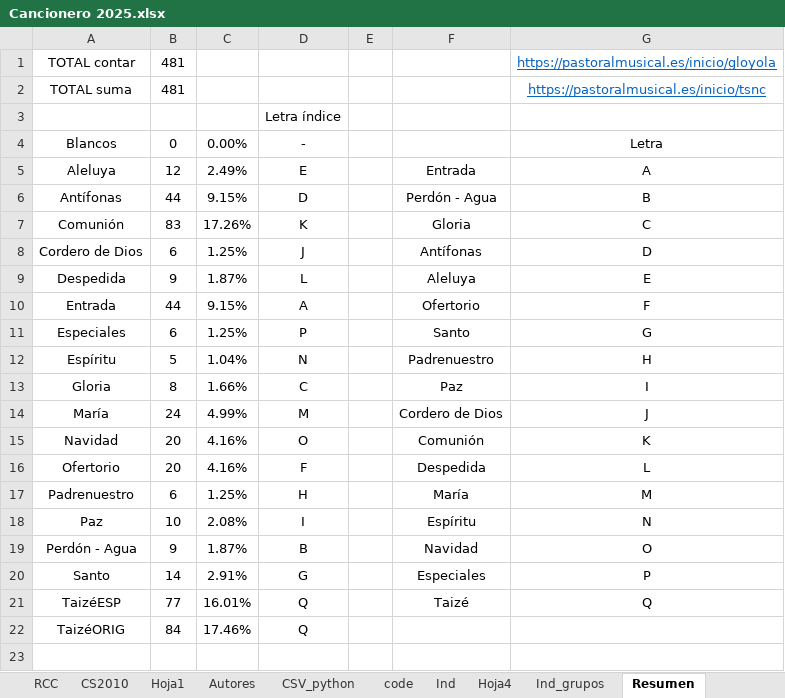
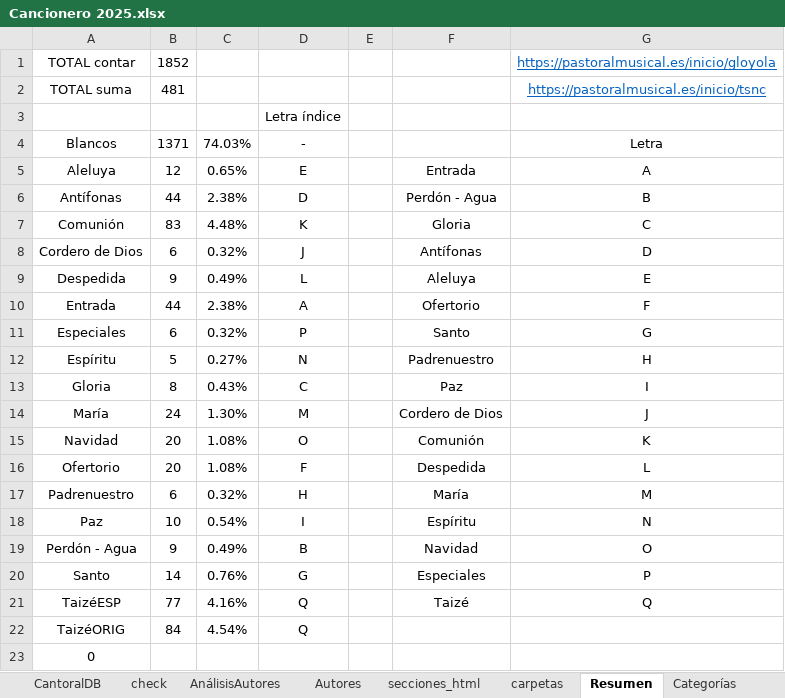
Before and after one commit to JuanjoML1/cantoralNSB, an Excel workbook: ignore/Cancionero 2025.xlsx, sheet Resumen, drawn as a sheet; values as stored, in another font and other column widths than the file's, no borders; charts and pictures not drawn; the diff names each change by its address in the sheet, - before the commit and + after, or states it on an @@ line.

```diff
--- a/ignore/Cancionero 2025.xlsx (sheet Resumen)
+++ b/ignore/Cancionero 2025.xlsx (sheet Resumen)
-sheet tab: RCC
-sheet tab: CS2010
-sheet tab: Hoja1
-sheet tab: CSV_python
-sheet tab: code
-sheet tab: Ind
-sheet tab: Hoja4
-sheet tab: Ind_grupos
+sheet tab: check
+sheet tab: AnálisisAutores
+sheet tab: secciones_html
+sheet tab: carpetas
-B1: 481
+B1: 1852
-B4: 0
+B4: 1371
-C4: 0.00%
+C4: 74.03%
-C5: 2.49%
+C5: 0.65%
-C6: 9.15%
+C6: 2.38%
-C7: 17.26%
+C7: 4.48%
-C8: 1.25%
+C8: 0.32%
-C9: 1.87%
+C9: 0.49%
-C10: 9.15%
+C10: 2.38%
-C11: 1.25%
+C11: 0.32%
-C12: 1.04%
+C12: 0.27%
-C13: 1.66%
+C13: 0.43%
-C14: 4.99%
+C14: 1.30%
-C15:C16: 4.16%
+C15:C16: 1.08%
-C17: 1.25%
+C17: 0.32%
-C18: 2.08%
+C18: 0.54%
-C19: 1.87%
+C19: 0.49%
-C20: 2.91%
+C20: 0.76%
-C21: 16.01%
+C21: 4.16%
-C22: 17.46%
+C22: 4.54%
+row 23: 0
```
Also changed, not shown: sheet CantoralDB, sheet Taizé, sheet NSB antiguo, sheet Autores, other sheet tabs, formulas that keep their value, charts or pictures, 13 other files.
